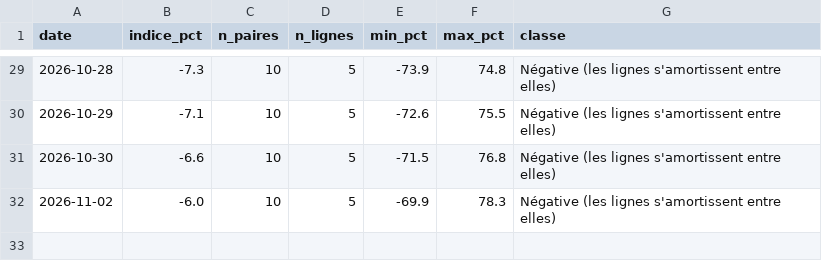
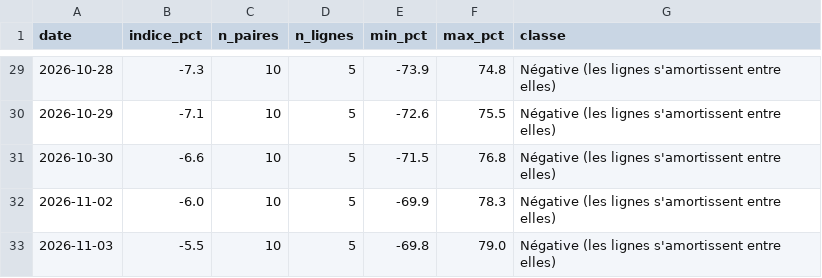
Before and after one commit to adrien13vivier-hub/projectone, a CSV file: reports/adrien/correlation_history.csv, drawn as a sheet; only a part is shown, gaps mark what is left out; the diff names each change by its address in the sheet, - before the commit and + after, or states it on an @@ line.

```diff
--- a/reports/adrien/correlation_history.csv
+++ b/reports/adrien/correlation_history.csv
+row 33: 2026-11-03 | -5.5 | 10 | 5 | -69.8 | 79.0 | Négative (les lignes s'amortissent entre elles)
```
Also changed, not shown: reports/adrien/history.csv, reports/adrisis/correlation_history.csv, 43 other files.
